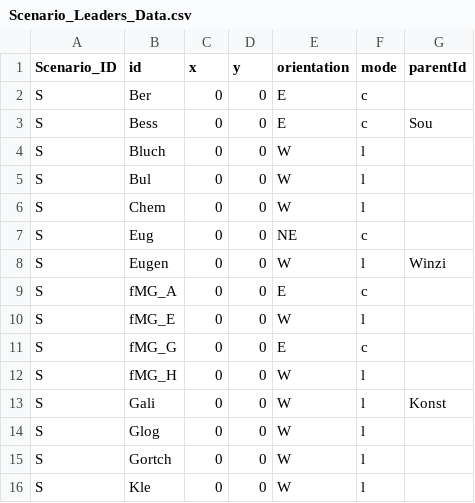
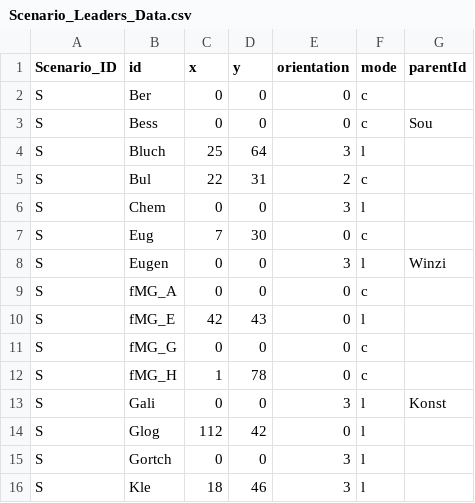
Before and after one commit to dmax66/BoardGameEngine, a CSV file: db/Scenario_Leaders_Data.csv, drawn as a sheet; only a part is shown; the diff covers the shown part only.

```diff
--- a/db/Scenario_Leaders_Data.csv
+++ b/db/Scenario_Leaders_Data.csv
@@ -1,16 +1,16 @@
 "Scenario_ID";"id";"x";"y";"orientation";"mode";"parentId"
-"S";"Ber";0;0;"E";"c";""
-"S";"Bess";0;0;"E";"c";"Sou"
-"S";"Bluch";0;0;"W";"l";""
-"S";"Bul";0;0;"W";"l";""
-"S";"Chem";0;0;"W";"l";""
-"S";"Eug";0;0;"NE";"c";""
-"S";"Eugen";0;0;"W";"l";"Winzi"
-"S";"fMG_A";0;0;"E";"c";""
-"S";"fMG_E";0;0;"W";"l";""
-"S";"fMG_G";0;0;"E";"c";""
-"S";"fMG_H";0;0;"W";"l";""
-"S";"Gali";0;0;"W";"l";"Konst"
-"S";"Glog";0;0;"W";"l";""
-"S";"Gortch";0;0;"W";"l";""
-"S";"Kle";0;0;"W";"l";""
+"S";"Ber";0;0;"0";"c";""
+"S";"Bess";0;0;"0";"c";"Sou"
+"S";"Bluch";25;64;"3";"l";""
+"S";"Bul";22;31;"2";"c";""
+"S";"Chem";0;0;"3";"l";""
+"S";"Eug";7;30;"0";"c";""
+"S";"Eugen";0;0;"3";"l";"Winzi"
+"S";"fMG_A";0;0;"0";"c";""
+"S";"fMG_E";42;43;"0";"l";""
+"S";"fMG_G";0;0;"0";"c";""
+"S";"fMG_H";1;78;"0";"c";""
+"S";"Gali";0;0;"3";"l";"Konst"
+"S";"Glog";112;42;"0";"l";""
+"S";"Gortch";0;0;"3";"l";""
+"S";"Kle";18;46;"3";"l";""
```
Also changed, not shown: 57 edited cells elsewhere in this file, db/Leaders_Static_Data.csv.
